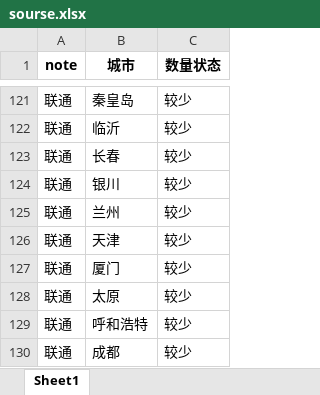
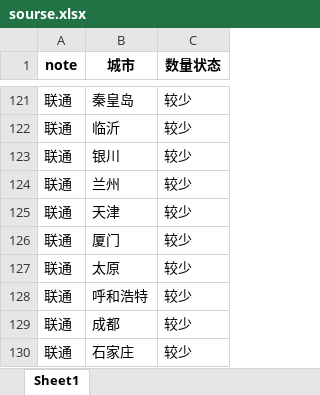
Before and after one commit to Dirichelet/Dirichelet.github.io, an Excel workbook: data/sourse.xlsx, sheet Sheet1, drawn as a sheet; only a part is shown, gaps mark what is left out; the shorter side is filled out with more unchanged rows; values as stored, in another font and other column widths than the file's, no borders; the diff names each change by its address in the sheet, - before the commit and + after, or states it on an @@ line.

```diff
--- a/data/sourse.xlsx (sheet Sheet1)
+++ b/data/sourse.xlsx (sheet Sheet1)
-row 123: 联通 | 长春 | 较少
```
Also changed, not shown: 1 other file.
